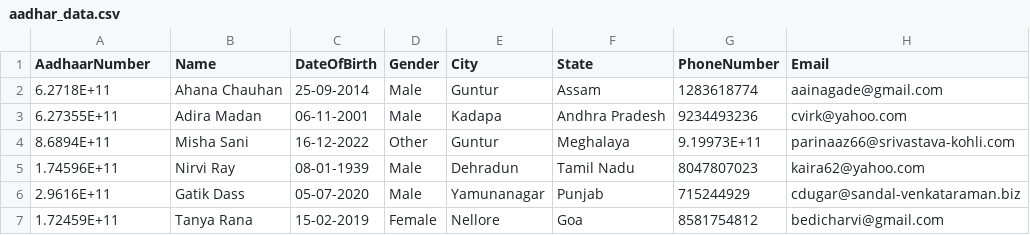
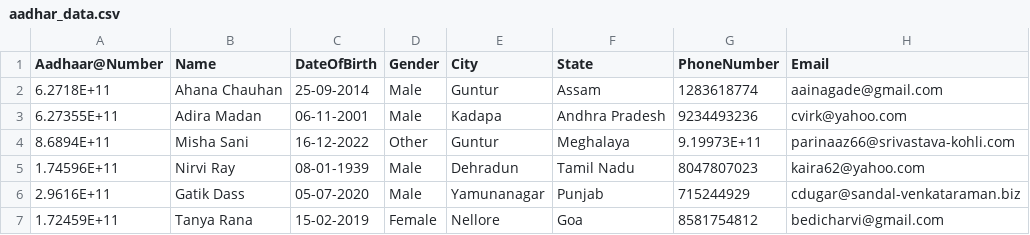
Before and after one commit to dangerous97-commits/ektasproject, a CSV file: aadhar_data.csv, drawn as a sheet; only a part is shown.

Commit message:
Update aadhar_data.csv

```diff
--- a/aadhar_data.csv
+++ b/aadhar_data.csv
@@ -1,2 +1,2 @@
-AadhaarNumber,Name,DateOfBirth,Gender,City,State,PhoneNumber,Email
+Aadhaar@Number,Name,DateOfBirth,Gender,City,State,PhoneNumber,Email
 6.2718E+11,Ahana  Chauhan,25-09-2014,Male,Guntur,Assam,1283618774,aainagade@gmail.com
```
